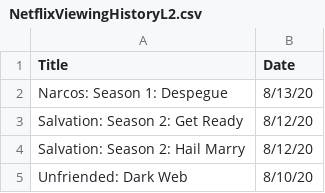
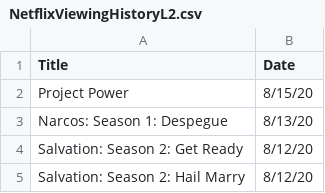
Before and after one commit to Levminer/netflix-statistics, a CSV file: data/NetflixViewingHistoryL2.csv, drawn as a sheet; only a part is shown; the shorter side is filled out with more unchanged rows.

```diff
--- a/data/NetflixViewingHistoryL2.csv
+++ b/data/NetflixViewingHistoryL2.csv
@@ -1,2 +1,3 @@
 Title,Date
+"Project Power","8/15/20"
 "Narcos: Season 1: Despegue","8/13/20"
```
Also changed, not shown: data/NetflixViewingHistoryM2.csv, data/NetflixViewingHistoryZ2.csv, 11 other files.
